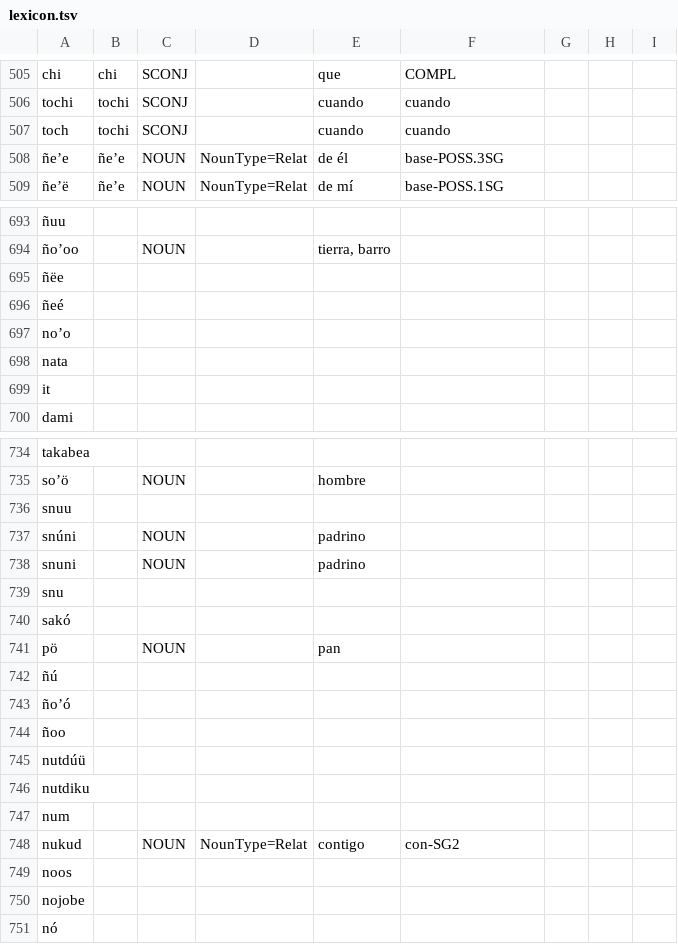
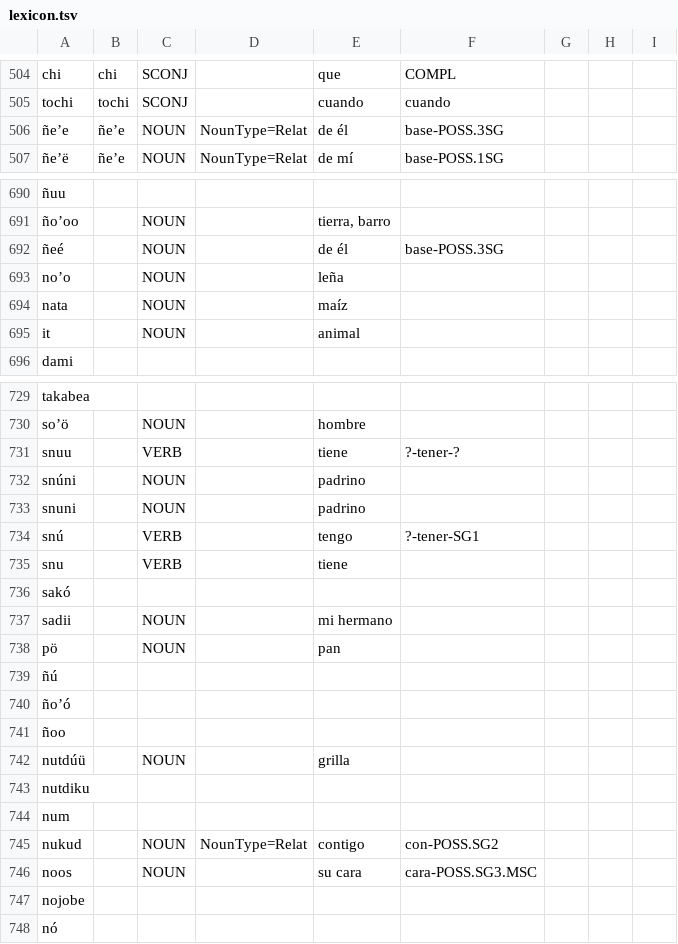
Before and after one commit to apertium/apertium-cux, a TSV file: corpora/authors/lexicon.tsv, drawn as a sheet; only a part is shown, gaps mark what is left out; removed rows and columns are numbered as before the commit, all else as after; the diff covers the shown part only; the diff names each change by its address in the sheet, - before the commit and + after, or states it on an @@ line.

```diff
--- a/corpora/authors/lexicon.tsv
+++ b/corpora/authors/lexicon.tsv
-row 507: toch | tochi | SCONJ |  | cuando | cuando
-row 695: ñëe
-C692:C695: (empty)
+C692:C695: NOUN
-E692: (empty)
+E692: de él
-F692: (empty)
+F692: base-POSS.3SG
-E693: (empty)
+E693: leña
-E694: (empty)
+E694: maíz
-E695: (empty)
+E695: animal
-C731: (empty)
+C731: VERB
-E731: (empty)
+E731: tiene
-F731: (empty)
+F731: ?-tener-?
+row 734: snú |  | VERB |  | tengo | ?-tener-SG1
-C735: (empty)
+C735: VERB
-E735: (empty)
+E735: tiene
+row 737: sadii |  | NOUN |  | mi hermano
-C742: (empty)
+C742: NOUN
-E742: (empty)
+E742: grilla
-F745: con-SG2
+F745: con-POSS.SG2
-C746: (empty)
+C746: NOUN
-E746: (empty)
+E746: su cara
-F746: (empty)
+F746: cara-POSS.SG3.MSC
```
Also changed, not shown: 2 added rows, 15 removed rows and 74 edited cells elsewhere in this file, corpora/authors/corrections.tsv, 1 other file.
